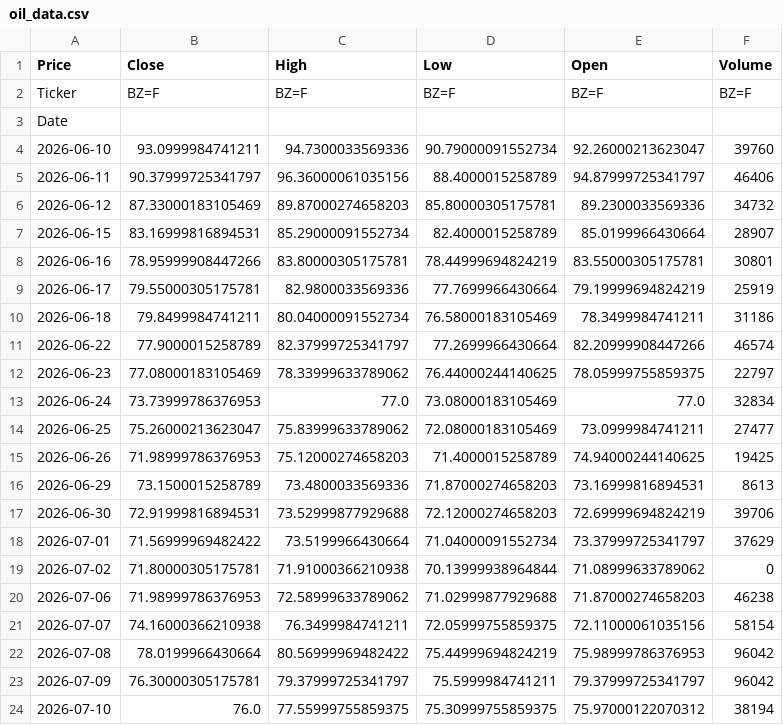
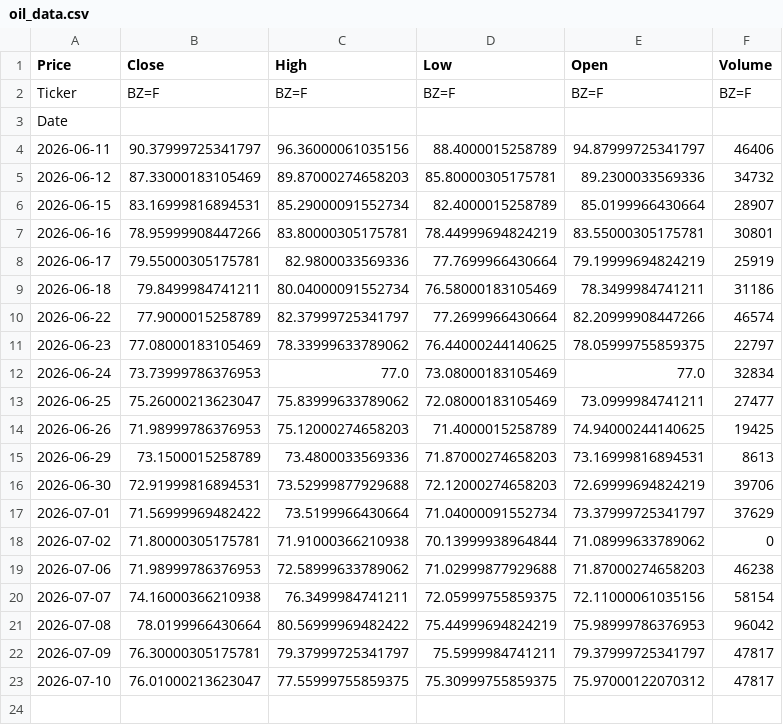
Before and after one commit to abdelaalahmed/gold-market-pipeline, a CSV file: oil_data.csv, drawn as a sheet.

```diff
--- a/oil_data.csv
+++ b/oil_data.csv
@@ -3,3 +3,2 @@ Ticker,BZ=F,BZ=F,BZ=F,BZ=F,BZ=F
 Date,,,,,
-2026-06-10,93.0999984741211,94.7300033569336,90.79000091552734,92.26000213623047,39760
 2026-06-11,90.37999725341797,96.36000061035156,88.4000015258789,94.87999725341797,46406
@@ -22,3 +21,3 @@ Date,,,,,
 2026-07-08,78.0199966430664,80.56999969482422,75.44999694824219,75.98999786376953,96042
-2026-07-09,76.30000305175781,79.37999725341797,75.5999984741211,79.37999725341797,96042
-2026-07-10,76.0,77.55999755859375,75.30999755859375,75.97000122070312,38194
+2026-07-09,76.30000305175781,79.37999725341797,75.5999984741211,79.37999725341797,47817
+2026-07-10,76.01000213623047,77.55999755859375,75.30999755859375,75.97000122070312,47817
```
Also changed, not shown: gold_data.csv.
